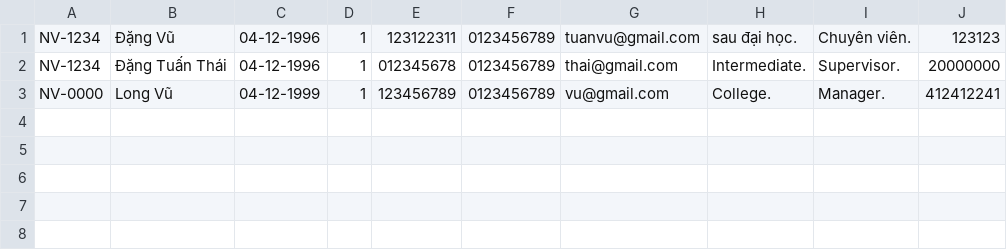
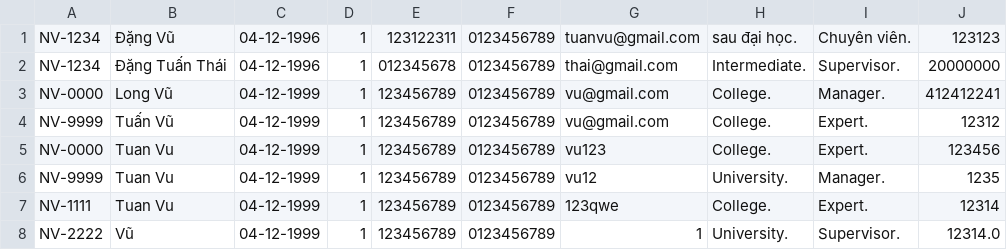
Before and after one commit to tuanvu0412/tuanvu_module_2, a CSV file: src/case_study/furama_resort/data/employee.csv, drawn as a sheet.

```diff
--- a/src/case_study/furama_resort/data/employee.csv
+++ b/src/case_study/furama_resort/data/employee.csv
@@ -3 +3,6 @@ NV-1234,Đặng Tuấn Thái,04-12-1996,1,012345678,0123456789,thai@gmail.com,In
 NV-0000,Long Vũ,04-12-1999,1,123456789,0123456789,vu@gmail.com,College.,Manager.,412412241
+NV-9999,Tuấn Vũ,04-12-1999,1,123456789,0123456789,vu@gmail.com,College., Expert.,12312
+NV-0000,Tuan Vu,04-12-1999,1,123456789,0123456789,vu123,College., Expert.,123456
+NV-9999,Tuan Vu,04-12-1999,1,123456789,0123456789,vu12,University.,Manager.,1235
+NV-1111,Tuan Vu,04-12-1999,1,123456789,0123456789,123qwe,College., Expert.,12314
+NV-2222,Vũ,04-12-1999,1,123456789,0123456789,1,University.,Supervisor.,12314.0
```
Also changed, not shown: 4 other files.
